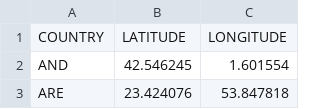
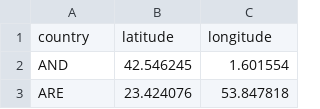
Before and after one commit to SctMccoll/Week-10-Homework, a CSV file: Data/Country_centers.csv, drawn as a sheet; only a part is shown; removed rows and columns are numbered as before the commit, all else as after; the diff names each change by its address in the sheet, - before the commit and + after, or states it on an @@ line.

Commit message:
Names

```diff
--- a/Data/Country_centers.csv
+++ b/Data/Country_centers.csv
-row 1: COUNTRY | LATITUDE | LONGITUDE
+row 1: country | latitude | longitude
```
